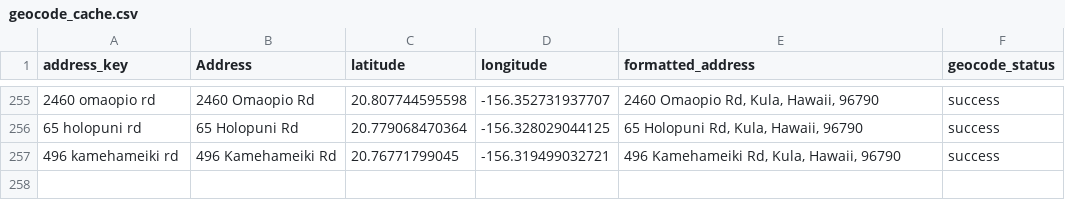
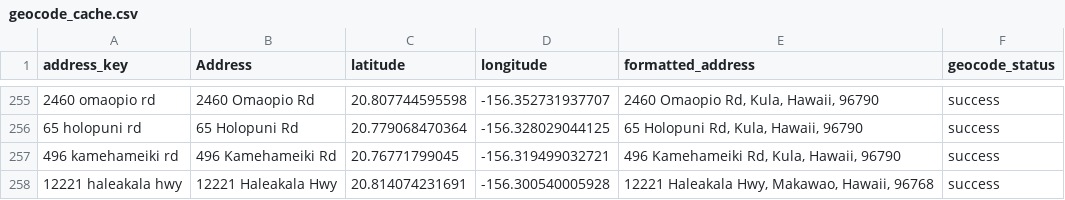
Before and after one commit to elimsmith4/malamakula, a CSV file: geocode_cache.csv, drawn as a sheet; only a part is shown, gaps mark what is left out.

```diff
--- a/geocode_cache.csv
+++ b/geocode_cache.csv
@@ -257 +257,2 @@ address_key,Address,latitude,longitude,formatted_address,geocode_status
 496 kamehameiki rd,496 Kamehameiki Rd,20.76771799045,-156.319499032721,"496 Kamehameiki Rd, Kula, Hawaii, 96790",success
+12221 haleakala hwy,12221 Haleakala Hwy,20.814074231691,-156.300540005928,"12221 Haleakala Hwy, Makawao, Hawaii, 96768",success
```
Also changed, not shown: docs/malama_kula_geocoded.csv, 4 other files.
